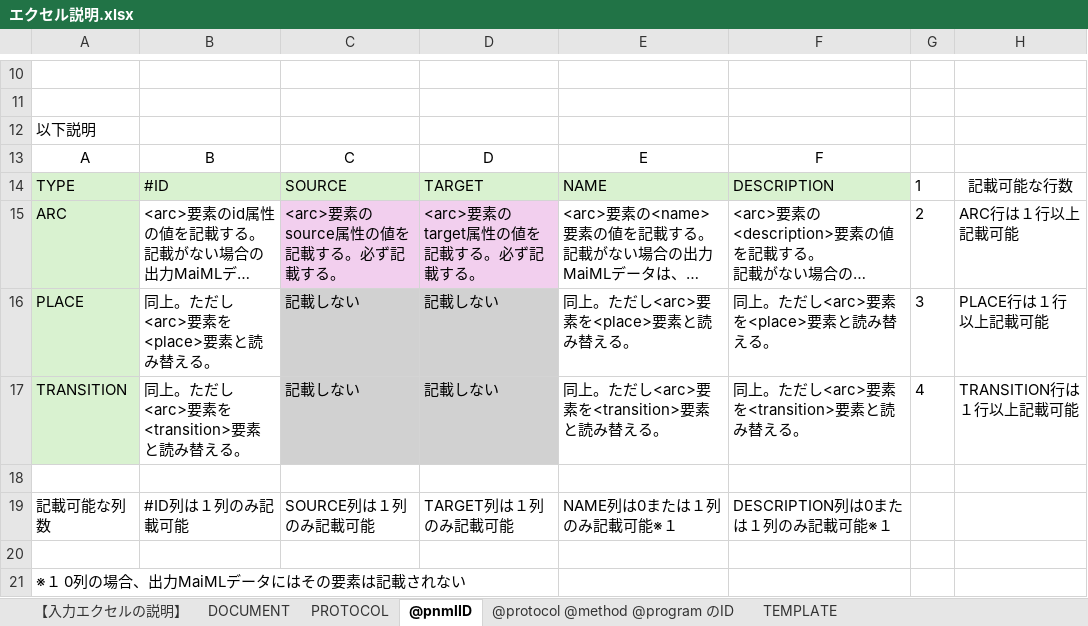
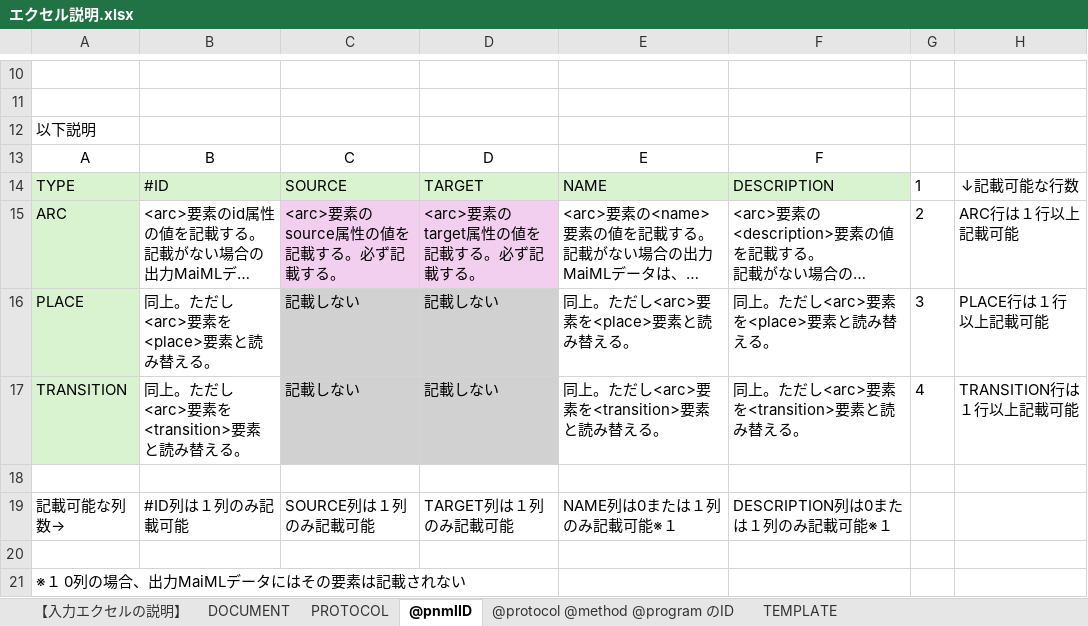
Before and after one commit to MaiMLFileHandlingPrograms/Excel2DocandProtocolofMaiML, an Excel workbook: INPUT/excel/エクセル説明.xlsx, sheet @pnmlID, drawn as a sheet; only a part is shown, gaps mark what is left out; long unchanged cells end in …; values as stored, in another font and other column widths than the file's, no borders; the diff names each change by its address in the sheet, - before the commit and + after, or states it on an @@ line.

```diff
--- a/INPUT/excel/エクセル説明.xlsx (sheet @pnmlID)
+++ b/INPUT/excel/エクセル説明.xlsx (sheet @pnmlID)
-H14: 記載可能な行数
+H14: ↓記載可能な行数
-A19: 記載可能な列数
+A19: 記載可能な列数→
```
Also changed, not shown: sheet 【入力エクセルの説明】, sheet @protocol @method @program のID, sheet PROTOCOL, sheet DOCUMENT.
